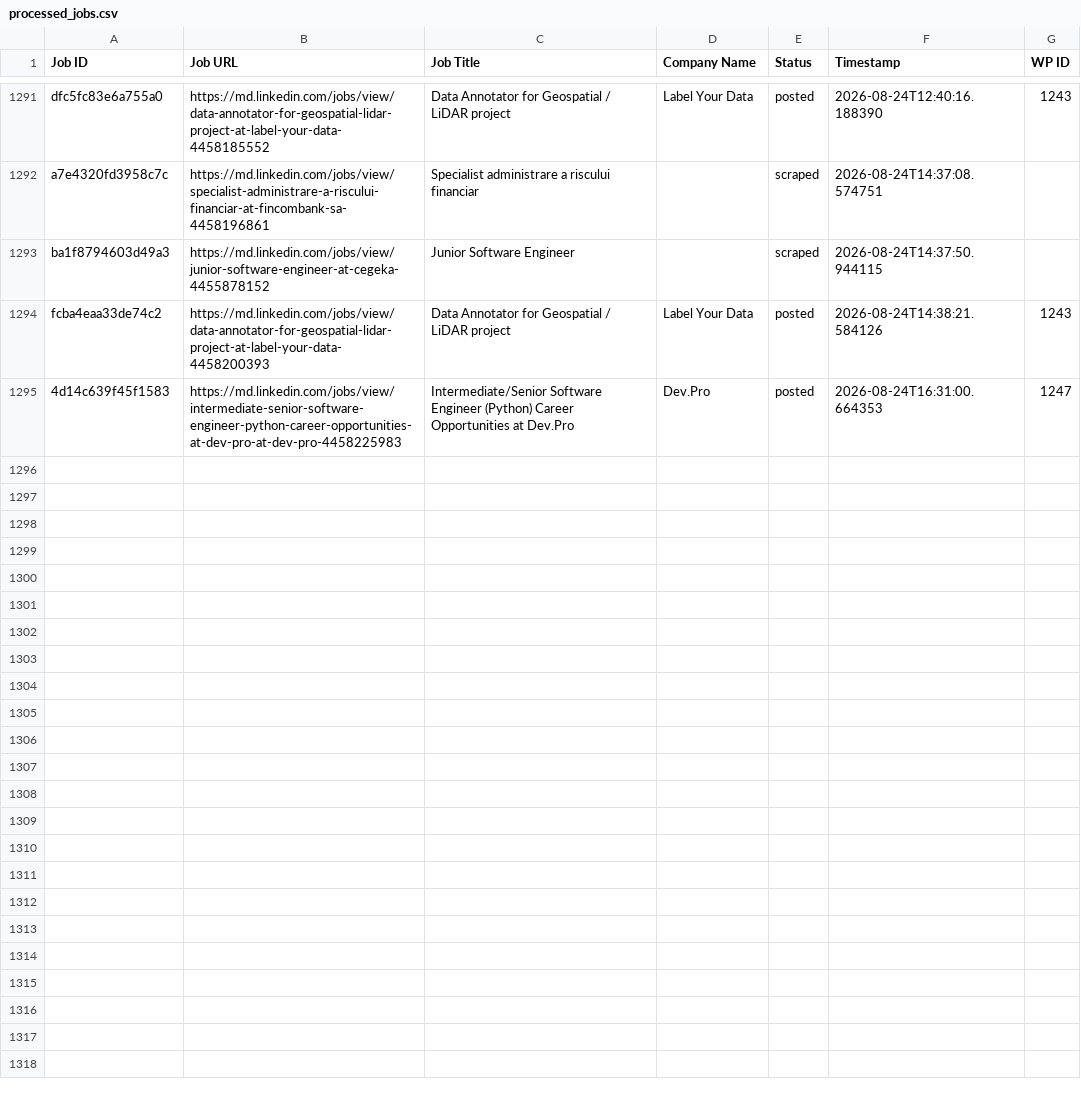
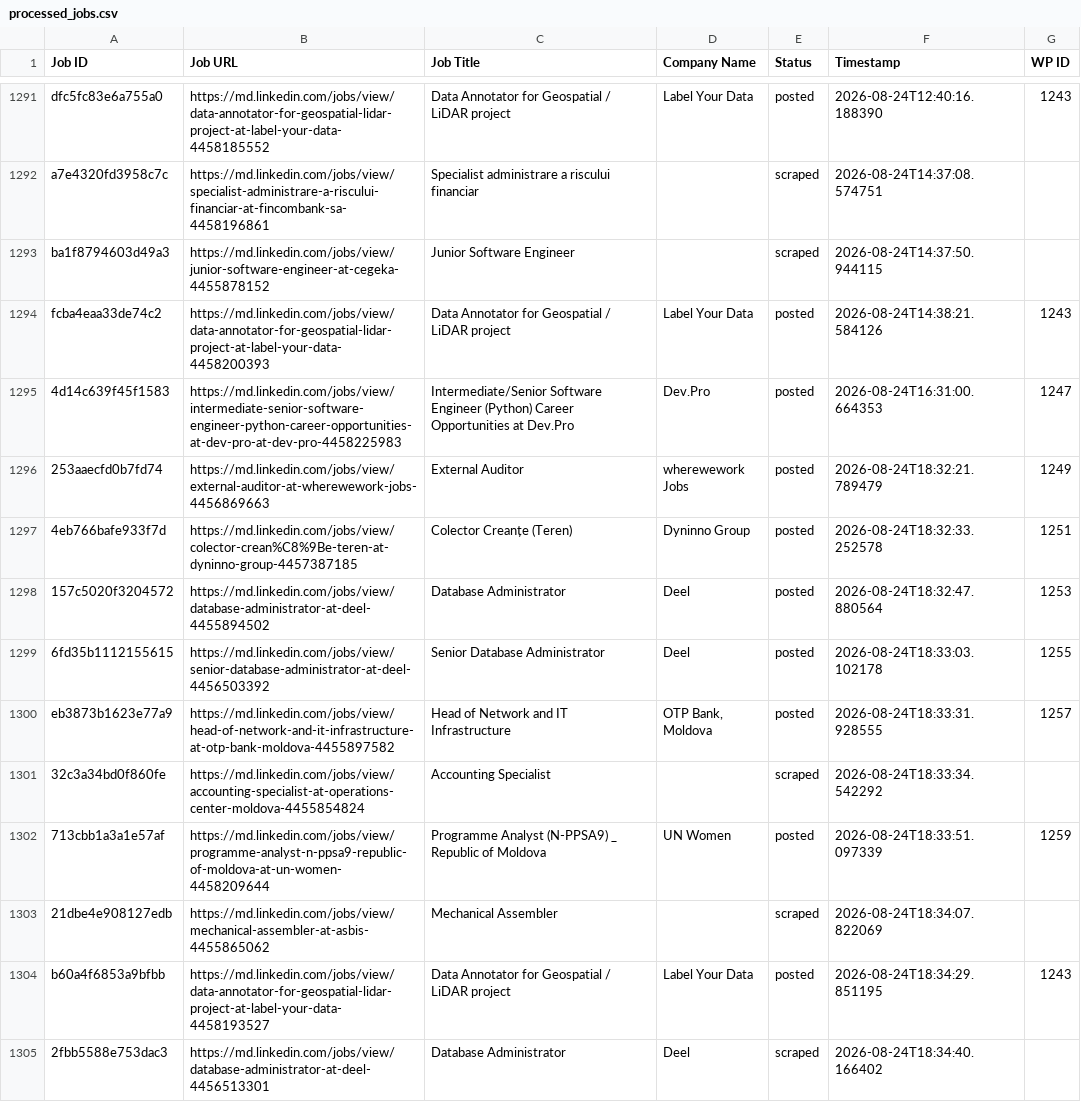
Before and after one commit to innovationinc2000/md, a CSV file: processed_jobs.csv, drawn as a sheet; only a part is shown, gaps mark what is left out.

```diff
--- a/processed_jobs.csv
+++ b/processed_jobs.csv
@@ -1304 +1304,11 @@ fcba4eaa33de74c2,https://md.linkedin.com/jobs/view/data-annotator-for-geospatial
 4d14c639f45f1583,https://md.linkedin.com/jobs/view/intermediate-senior-software-engineer-python-career-opportunities-at-dev-pro-at-dev-pro-4458225983,Intermediate/Senior Software Engineer (Python) Career Opportunities at Dev.Pro,Dev.Pro,posted,2026-08-24T16:31:00.664353,1247
+253aaecfd0b7fd74,https://md.linkedin.com/jobs/view/external-auditor-at-wherewework-jobs-4456869663,External Auditor,wherewework Jobs,posted,2026-08-24T18:32:21.789479,1249
+4eb766bafe933f7d,https://md.linkedin.com/jobs/view/colector-crean%C8%9Be-teren-at-dyninno-group-4457387185,Colector Creanțe (Teren),Dyninno Group,posted,2026-08-24T18:32:33.252578,1251
+157c5020f3204572,https://md.linkedin.com/jobs/view/database-administrator-at-deel-4455894502,Database Administrator,Deel,posted,2026-08-24T18:32:47.880564,1253
+6fd35b1112155615,https://md.linkedin.com/jobs/view/senior-database-administrator-at-deel-4456503392,Senior Database Administrator,Deel,posted,2026-08-24T18:33:03.102178,1255
+eb3873b1623e77a9,https://md.linkedin.com/jobs/view/head-of-network-and-it-infrastructure-at-otp-bank-moldova-4455897582,Head of Network and IT Infrastructure,"OTP Bank, Moldova",posted,2026-08-24T18:33:31.928555,1257
+32c3a34bd0f860fe,https://md.linkedin.com/jobs/view/accounting-specialist-at-operations-center-moldova-4455854824,Accounting Specialist,,scraped,2026-08-24T18:33:34.542292,
+713cbb1a3a1e57af,https://md.linkedin.com/jobs/view/programme-analyst-n-ppsa9-republic-of-moldova-at-un-women-4458209644,Programme Analyst (N-PPSA9) _ Republic of Moldova,UN Women,posted,2026-08-24T18:33:51.097339,1259
+21dbe4e908127edb,https://md.linkedin.com/jobs/view/mechanical-assembler-at-asbis-4455865062,Mechanical Assembler,,scraped,2026-08-24T18:34:07.822069,
+b60a4f6853a9bfbb,https://md.linkedin.com/jobs/view/data-annotator-for-geospatial-lidar-project-at-label-your-data-4458193527,Data Annotator for Geospatial / LiDAR project,Label Your Data,posted,2026-08-24T18:34:29.851195,1243
+2fbb5588e753dac3,https://md.linkedin.com/jobs/view/database-administrator-at-deel-4456513301,Database Administrator,Deel,scraped,2026-08-24T18:34:40.166402,
```
